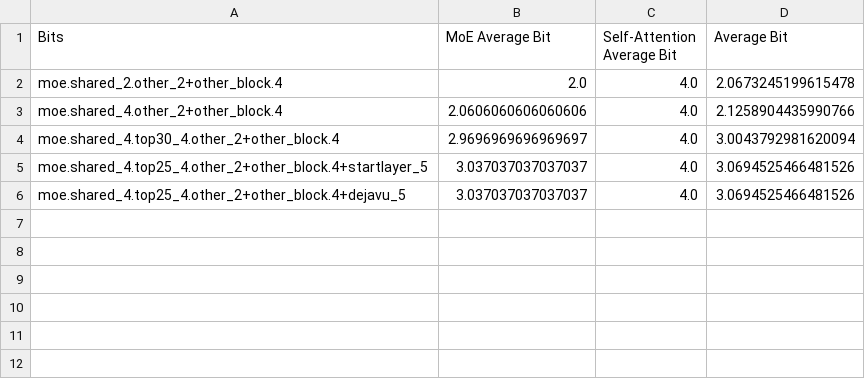
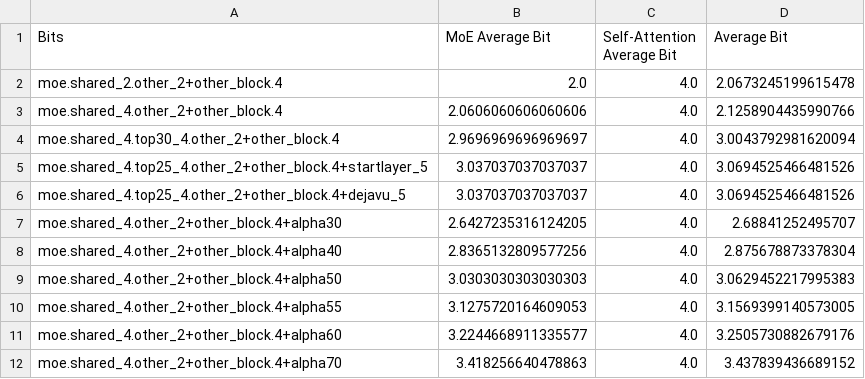
Before and after one commit to Jinxiaolong1129/moe_quantize, a CSV file: deepseek_bits_data.csv, drawn as a sheet; the diff names each change by its address in the sheet, - before the commit and + after, or states it on an @@ line.

```diff
--- a/deepseek_bits_data.csv
+++ b/deepseek_bits_data.csv
+row 7: moe.shared_4.other_2+other_block.4+alpha30 | 2.6427235316124205 | 4.0 | 2.68841252495707
+row 8: moe.shared_4.other_2+other_block.4+alpha40 | 2.8365132809577256 | 4.0 | 2.875678873378304
+row 9: moe.shared_4.other_2+other_block.4+alpha50 | 3.0303030303030303 | 4.0 | 3.0629452217995383
+row 10: moe.shared_4.other_2+other_block.4+alpha55 | 3.1275720164609053 | 4.0 | 3.1569399140573005
+row 11: moe.shared_4.other_2+other_block.4+alpha60 | 3.2244668911335577 | 4.0 | 3.2505730882679176
+row 12: moe.shared_4.other_2+other_block.4+alpha70 | 3.418256640478863 | 4.0 | 3.437839436689152
```
Also changed, not shown: 7 other files.
